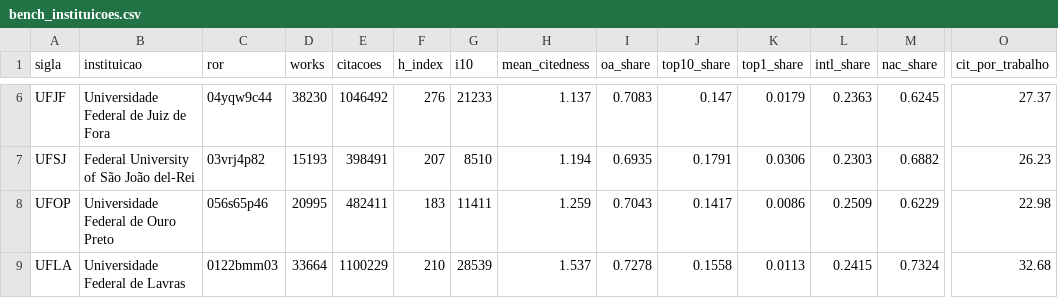
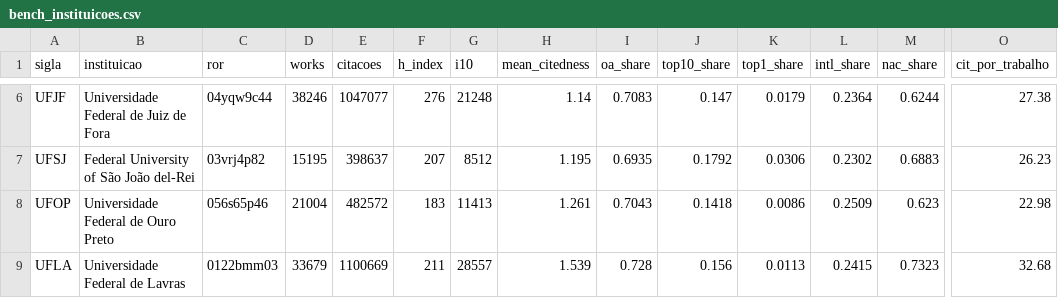
Before and after one commit to ana-mat-br/OpenAlex-UFTM, a CSV file: data/bench_instituicoes.csv, drawn as a sheet; only a part is shown, gaps mark what is left out; the diff covers the shown part only; the diff names each change by its address in the sheet, - before the commit and + after, or states it on an @@ line.

```diff
--- a/data/bench_instituicoes.csv
+++ b/data/bench_instituicoes.csv
-D6 (works): 38230
+D6 (works): 38246
-E6 (citacoes): 1046492
+E6 (citacoes): 1047077
-G6 (i10): 21233
+G6 (i10): 21248
-H6 (mean_citedness): 1.137
+H6 (mean_citedness): 1.14
-L6 (intl_share): 0.2363
+L6 (intl_share): 0.2364
-M6 (nac_share): 0.6245
+M6 (nac_share): 0.6244
-O6 (cit_por_trabalho): 27.37
+O6 (cit_por_trabalho): 27.38
-D7 (works): 15193
+D7 (works): 15195
-E7 (citacoes): 398491
+E7 (citacoes): 398637
-G7 (i10): 8510
+G7 (i10): 8512
-H7 (mean_citedness): 1.194
+H7 (mean_citedness): 1.195
-J7 (top10_share): 0.1791
+J7 (top10_share): 0.1792
-L7 (intl_share): 0.2303
+L7 (intl_share): 0.2302
-M7 (nac_share): 0.6882
+M7 (nac_share): 0.6883
-D8 (works): 20995
+D8 (works): 21004
-E8 (citacoes): 482411
+E8 (citacoes): 482572
-G8 (i10): 11411
+G8 (i10): 11413
-H8 (mean_citedness): 1.259
+H8 (mean_citedness): 1.261
-J8 (top10_share): 0.1417
+J8 (top10_share): 0.1418
-M8 (nac_share): 0.6229
+M8 (nac_share): 0.623
-D9 (works): 33664
+D9 (works): 33679
-E9 (citacoes): 1100229
+E9 (citacoes): 1100669
-F9 (h_index): 210
+F9 (h_index): 211
-G9 (i10): 28539
+G9 (i10): 28557
-H9 (mean_citedness): 1.537
+H9 (mean_citedness): 1.539
-I9 (oa_share): 0.7278
+I9 (oa_share): 0.728
-J9 (top10_share): 0.1558
+J9 (top10_share): 0.156
-M9 (nac_share): 0.7324
+M9 (nac_share): 0.7323
```
Also changed, not shown: 52 edited cells elsewhere in this file, data/agg_top_sources_by_sdg.csv, data/bench_porte_instituicoes.csv, 22 other files.
